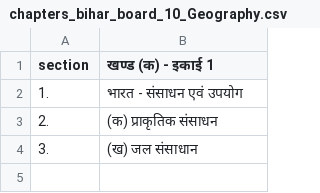
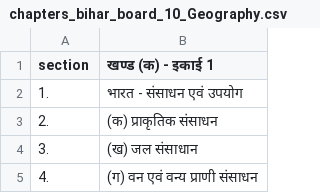
Before and after one commit to Learngupt/learngupt, a CSV file: Chapters/chapters_bihar_board_10_Geography.csv, drawn as a sheet; the diff names each change by its address in the sheet, - before the commit and + after, or states it on an @@ line.

```diff
--- a/Chapters/chapters_bihar_board_10_Geography.csv
+++ b/Chapters/chapters_bihar_board_10_Geography.csv
+row 5: 4. | (ग) वन एवं वन्य प्राणी संसाधन
```
Also changed, not shown: 4 other files.
